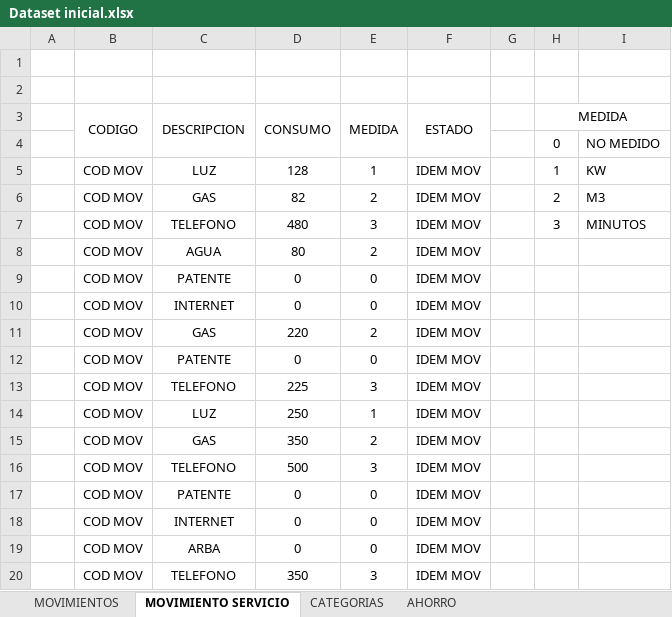
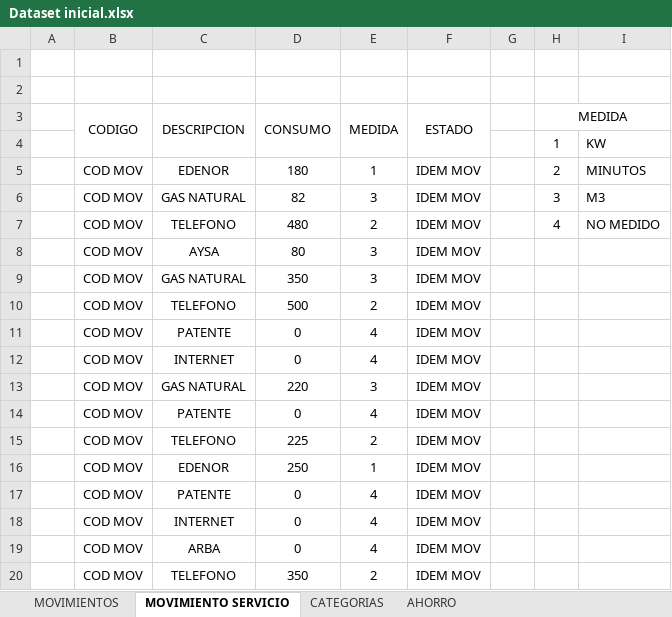
Before and after one commit to amagalifv/Proyecto_Lab2, an Excel workbook: Dataset inicial.xlsx, sheet MOVIMIENTO SERVICIO, drawn as a sheet; values as stored, in another font and other column widths than the file's, no borders; removed rows and columns are numbered as before the commit, all else as after; the diff names each change by its address in the sheet, - before the commit and + after, or states it on an @@ line.

```diff
--- a/Dataset inicial.xlsx (sheet MOVIMIENTO SERVICIO)
+++ b/Dataset inicial.xlsx (sheet MOVIMIENTO SERVICIO)
-row 4:  |  |  |  |  |  |  | 0 | NO MEDIDO
-row 5:  | COD MOV | LUZ | 128 | 1 | IDEM MOV |  | 1 | KW
+row 4:  |  |  |  |  |  |  | 1 | KW
+row 5:  | COD MOV | EDENOR | 180 | 1 | IDEM MOV |  | 2 | MINUTOS
-C6 (DESCRIPCION): GAS
+C6 (DESCRIPCION): GAS NATURAL
-E6 (MEDIDA): 2
+E6 (MEDIDA): 3
-H6 (MEDIDA): 2
+H6 (MEDIDA): 3
-E7 (MEDIDA): 3
+E7 (MEDIDA): 2
-H7 (MEDIDA): 3
+H7 (MEDIDA): 4
-I7: MINUTOS
+I7: NO MEDIDO
-C8 (DESCRIPCION): AGUA
+C8 (DESCRIPCION): AYSA
-E8 (MEDIDA): 2
+E8 (MEDIDA): 3
+row 9:  | COD MOV | GAS NATURAL | 350 | 3 | IDEM MOV
+row 10:  | COD MOV | TELEFONO | 500 | 2 | IDEM MOV
-E11:E12 (MEDIDA): 0
+E11:E12 (MEDIDA): 4
-C13 (DESCRIPCION): GAS
+C13 (DESCRIPCION): GAS NATURAL
-E13 (MEDIDA): 2
+E13 (MEDIDA): 3
-E14 (MEDIDA): 0
+E14 (MEDIDA): 4
-E15 (MEDIDA): 3
+E15 (MEDIDA): 2
-C16 (DESCRIPCION): LUZ
+C16 (DESCRIPCION): EDENOR
-row 15:  | COD MOV | GAS | 350 | 2 | IDEM MOV
-row 16:  | COD MOV | TELEFONO | 500 | 3 | IDEM MOV
-E17:E19 (MEDIDA): 0
+E17:E19 (MEDIDA): 4
-E20 (MEDIDA): 3
+E20 (MEDIDA): 2
```
Also changed, not shown: sheet MOVIMIENTOS, 29 other files.
